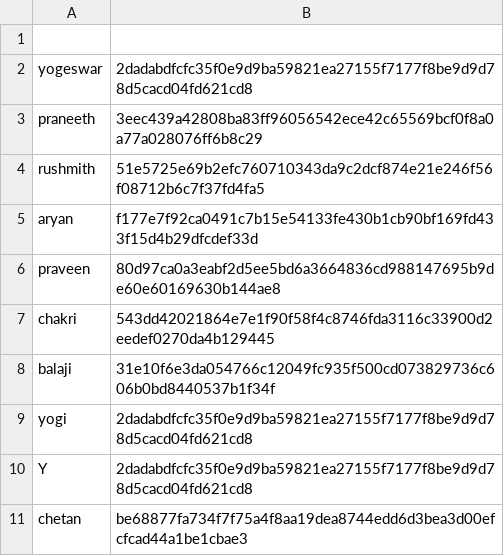
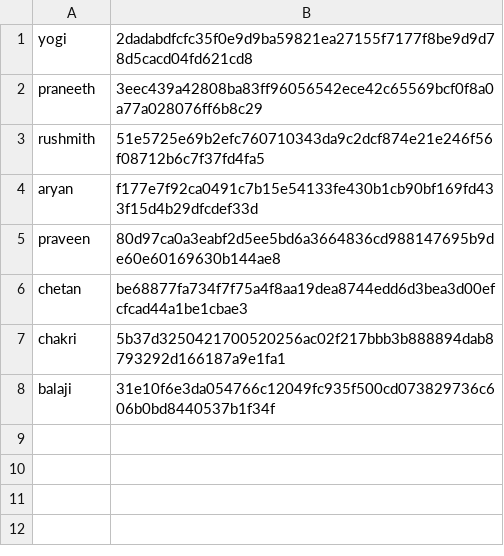
Before and after one commit to yogi33788/cs108-project, a TSV file: users.tsv, drawn as a sheet.

```diff
--- a/users.tsv
+++ b/users.tsv
@@ -1,3 +1,2 @@
-
-yogeswar	2dadabdfcfc35f0e9d9ba59821ea27155f7177f8be9d9d78d5cacd04fd621cd8
+yogi	2dadabdfcfc35f0e9d9ba59821ea27155f7177f8be9d9d78d5cacd04fd621cd8
 praneeth	3eec439a42808ba83ff96056542ece42c65569bcf0f8a0a77a028076ff6b8c29
@@ -6,6 +5,4 @@ aryan	f177e7f92ca0491c7b15e54133fe430b1cb90bf169fd433f15d4b29dfcdef33d
 praveen	80d97ca0a3eabf2d5ee5bd6a3664836cd988147695b9de60e60169630b144ae8
-chakri	543dd42021864e7e1f90f58f4c8746fda3116c33900d2eedef0270da4b129445
+chetan	be68877fa734f7f75a4f8aa19dea8744edd6d3bea3d00efcfcad44a1be1cbae3
+chakri	5b37d3250421700520256ac02f217bbb3b888894dab8793292d166187a9e1fa1
 balaji	31e10f6e3da054766c12049fc935f500cd073829736c606b0bd8440537b1f34f
-yogi	2dadabdfcfc35f0e9d9ba59821ea27155f7177f8be9d9d78d5cacd04fd621cd8
-Y	2dadabdfcfc35f0e9d9ba59821ea27155f7177f8be9d9d78d5cacd04fd621cd8
-chetan	be68877fa734f7f75a4f8aa19dea8744edd6d3bea3d00efcfcad44a1be1cbae3
```
Also changed, not shown: 9 other files.
